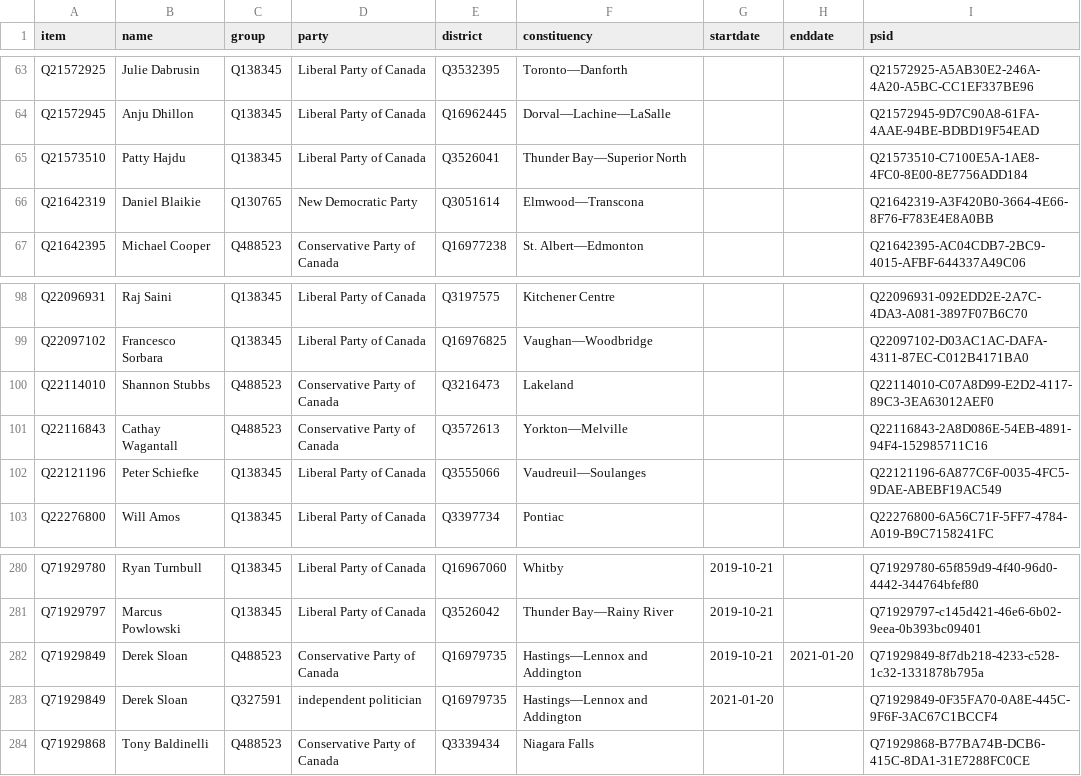
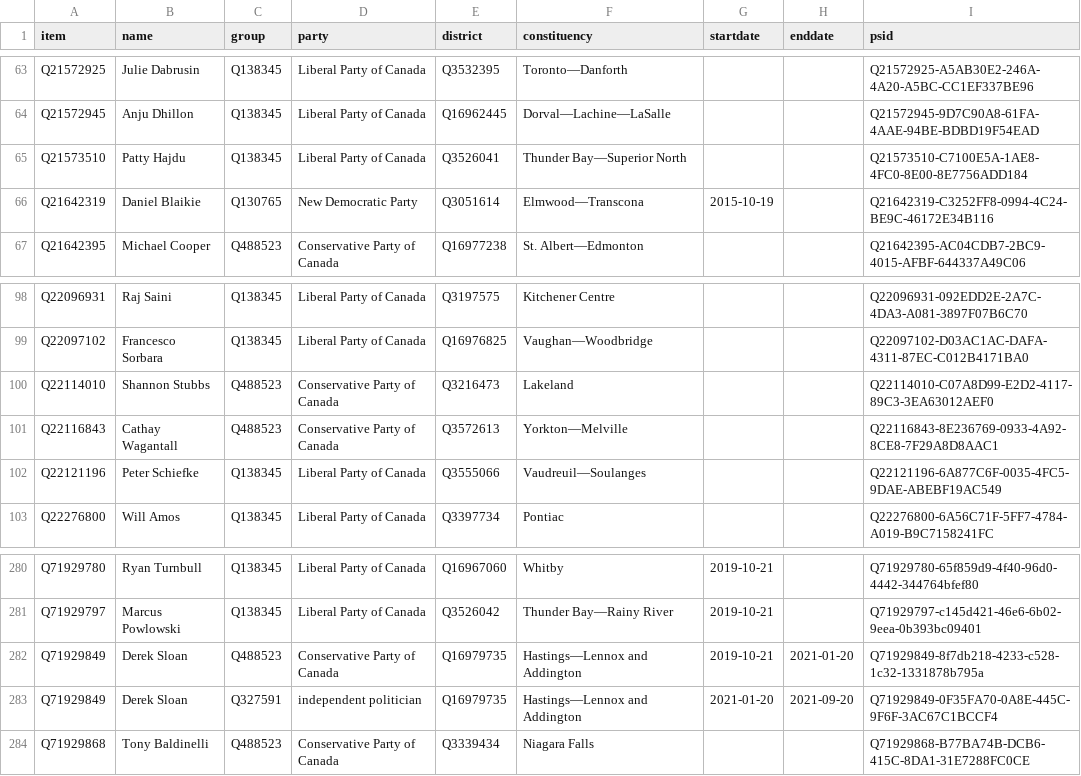
Before and after one commit to every-politician-scrapers/canada-house-of-commons, a CSV file: wikidata/results/43-members-wpnames.csv, drawn as a sheet; only a part is shown, gaps mark what is left out.

```diff
--- a/wikidata/results/43-members-wpnames.csv
+++ b/wikidata/results/43-members-wpnames.csv
@@ -65,3 +65,3 @@ Q21572945,Anju Dhillon,Q138345,Liberal Party of Canada,Q16962445,Dorval—Lachin
 Q21573510,Patty Hajdu,Q138345,Liberal Party of Canada,Q3526041,Thunder Bay—Superior North,,,Q21573510-C7100E5A-1AE8-4FC0-8E00-8E7756ADD184
-Q21642319,Daniel Blaikie,Q130765,New Democratic Party,Q3051614,Elmwood—Transcona,,,Q21642319-A3F420B0-3664-4E66-8F76-F783E4E8A0BB
+Q21642319,Daniel Blaikie,Q130765,New Democratic Party,Q3051614,Elmwood—Transcona,2015-10-19,,Q21642319-C3252FF8-0994-4C24-BE9C-46172E34B116
 Q21642395,Michael Cooper,Q488523,Conservative Party of Canada,Q16977238,St. Albert—Edmonton,,,Q21642395-AC04CDB7-2BC9-4015-AFBF-644337A49C06
@@ -100,3 +100,3 @@ Q22097102,Francesco Sorbara,Q138345,Liberal Party of Canada,Q16976825,Vaughan—
 Q22114010,Shannon Stubbs,Q488523,Conservative Party of Canada,Q3216473,Lakeland,,,Q22114010-C07A8D99-E2D2-4117-89C3-3EA63012AEF0
-Q22116843,Cathay Wagantall,Q488523,Conservative Party of Canada,Q3572613,Yorkton—Melville,,,Q22116843-2A8D086E-54EB-4891-94F4-152985711C16
+Q22116843,Cathay Wagantall,Q488523,Conservative Party of Canada,Q3572613,Yorkton—Melville,,,Q22116843-8E236769-0933-4A92-8CE8-7F29A8D8AAC1
 Q22121196,Peter Schiefke,Q138345,Liberal Party of Canada,Q3555066,Vaudreuil—Soulanges,,,Q22121196-6A877C6F-0035-4FC5-9DAE-ABEBF19AC549
@@ -282,3 +282,3 @@ Q71929797,Marcus Powlowski,Q138345,Liberal Party of Canada,Q3526042,Thunder Bay
 Q71929849,Derek Sloan,Q488523,Conservative Party of Canada,Q16979735,Hastings—Lennox and Addington,2019-10-21,2021-01-20,Q71929849-8f7db218-4233-c528-1c32-1331878b795a
-Q71929849,Derek Sloan,Q327591,independent politician,Q16979735,Hastings—Lennox and Addington,2021-01-20,,Q71929849-0F35FA70-0A8E-445C-9F6F-3AC67C1BCCF4
+Q71929849,Derek Sloan,Q327591,independent politician,Q16979735,Hastings—Lennox and Addington,2021-01-20,2021-09-20,Q71929849-0F35FA70-0A8E-445C-9F6F-3AC67C1BCCF4
 Q71929868,Tony Baldinelli,Q488523,Conservative Party of Canada,Q3339434,Niagara Falls,,,Q71929868-B77BA74B-DCB6-415C-8DA1-31E7288FC0CE
```
Also changed, not shown: wikidata/results/44-members-wpnames.csv, wikidata/results/current-members.csv.
